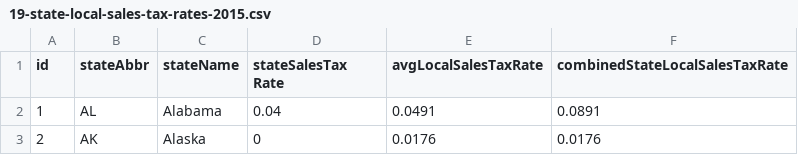
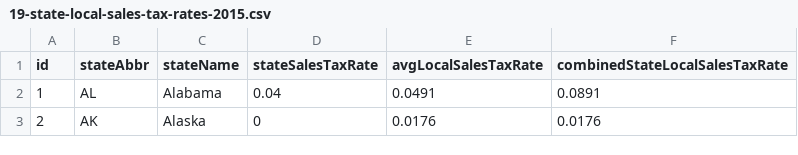
Before and after one commit to TaxFoundation/data, a CSV file: facts-and-figures/2015/19-state-local-sales-tax-rates-2015.csv, drawn as a sheet; only a part is shown.

```diff
--- a/facts-and-figures/2015/19-state-local-sales-tax-rates-2015.csv
+++ b/facts-and-figures/2015/19-state-local-sales-tax-rates-2015.csv
@@ -1,2 +1,2 @@
-id,stateAbbr,stateName,stateSalesTax Rate,avgLocalSalesTaxRate,combinedStateLocalSalesTaxRate
+id,stateAbbr,stateName,stateSalesTaxRate,avgLocalSalesTaxRate,combinedStateLocalSalesTaxRate
 1,AL,Alabama,0.04,0.0491,0.0891
```
Also changed, not shown: facts-and-figures/2015/20-state-general-sales-tax-collections-per-capita-fy2013.csv, 1 other file.
